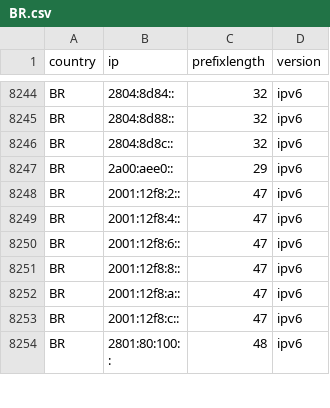
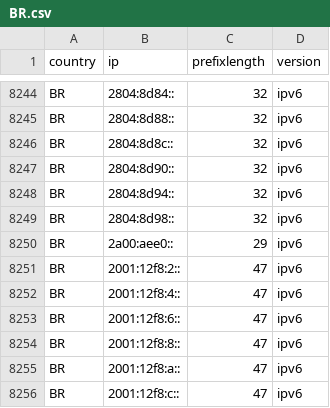
Before and after one commit to HotCakeX/Official-IANA-IP-blocks, a CSV file: CSV/IPV6/BR.csv, drawn as a sheet; only a part is shown, gaps mark what is left out; the shorter side is filled out with more unchanged rows; the diff names each change by its address in the sheet, - before the commit and + after, or states it on an @@ line.

Commit message:
updating sources and list

```diff
--- a/CSV/IPV6/BR.csv
+++ b/CSV/IPV6/BR.csv
+row 8247: BR | 2804:8d90:: | 32 | ipv6
+row 8248: BR | 2804:8d94:: | 32 | ipv6
+row 8249: BR | 2804:8d98:: | 32 | ipv6
```
Also changed, not shown: CSV/IPV6/BG.csv, CSV/IPV6/MX.csv, 51 other files.
